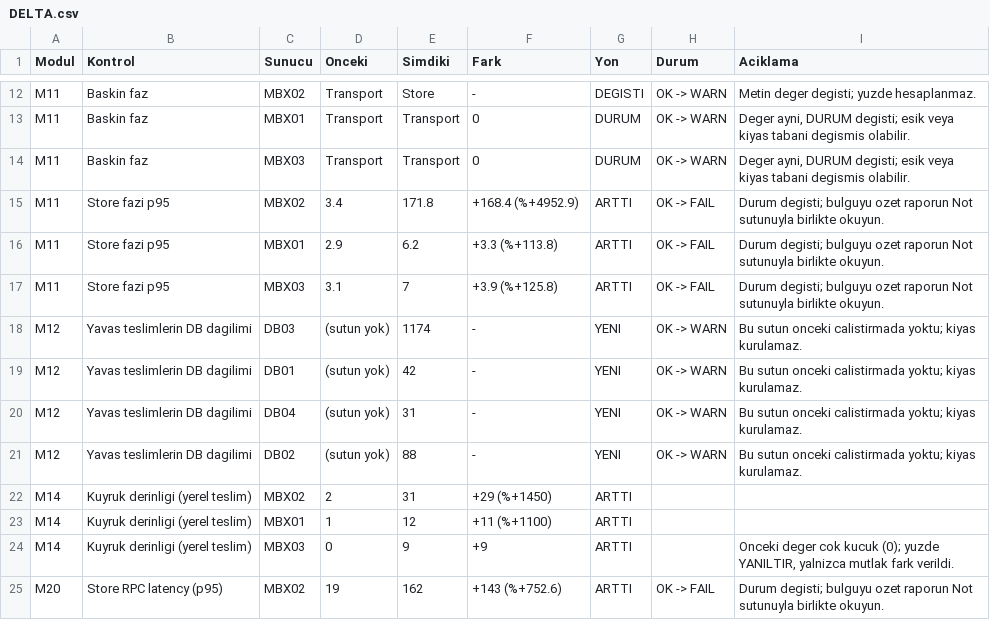
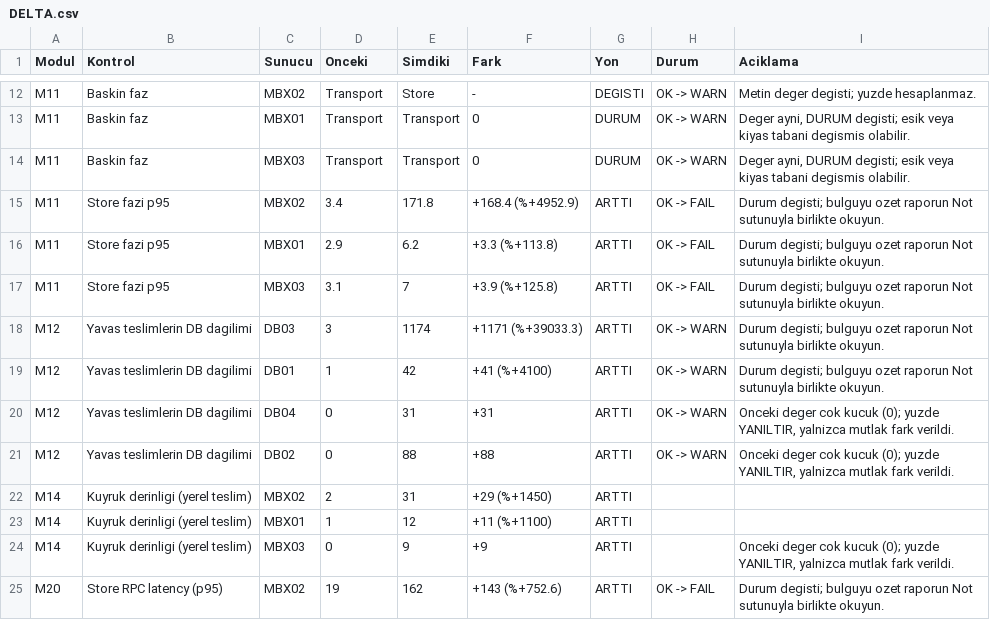
Before and after one commit to myilmazbm/exchangediag, a CSV file: Sample-Output/simdiki-yogun-saat/DELTA.csv, drawn as a sheet; only a part is shown, gaps mark what is left out.

```diff
--- a/Sample-Output/simdiki-yogun-saat/DELTA.csv
+++ b/Sample-Output/simdiki-yogun-saat/DELTA.csv
@@ -17,6 +17,6 @@
 "M11","Store fazi p95","MBX03","3.1","7","+3.9 (%+125.8)","ARTTI","OK -> FAIL","Durum degisti; bulguyu ozet raporun Not sutunuyla birlikte okuyun."
-"M12","Yavas teslimlerin DB dagilimi","DB03","(sutun yok)","1174","-","YENI","OK -> WARN","Bu sutun onceki calistirmada yoktu; kiyas kurulamaz."
-"M12","Yavas teslimlerin DB dagilimi","DB01","(sutun yok)","42","-","YENI","OK -> WARN","Bu sutun onceki calistirmada yoktu; kiyas kurulamaz."
-"M12","Yavas teslimlerin DB dagilimi","DB04","(sutun yok)","31","-","YENI","OK -> WARN","Bu sutun onceki calistirmada yoktu; kiyas kurulamaz."
-"M12","Yavas teslimlerin DB dagilimi","DB02","(sutun yok)","88","-","YENI","OK -> WARN","Bu sutun onceki calistirmada yoktu; kiyas kurulamaz."
+"M12","Yavas teslimlerin DB dagilimi","DB03","3","1174","+1171 (%+39033.3)","ARTTI","OK -> WARN","Durum degisti; bulguyu ozet raporun Not sutunuyla birlikte okuyun."
+"M12","Yavas teslimlerin DB dagilimi","DB01","1","42","+41 (%+4100)","ARTTI","OK -> WARN","Durum degisti; bulguyu ozet raporun Not sutunuyla birlikte okuyun."
+"M12","Yavas teslimlerin DB dagilimi","DB04","0","31","+31","ARTTI","OK -> WARN","Onceki deger cok kucuk (0); yuzde YANILTIR, yalnizca mutlak fark verildi."
+"M12","Yavas teslimlerin DB dagilimi","DB02","0","88","+88","ARTTI","OK -> WARN","Onceki deger cok kucuk (0); yuzde YANILTIR, yalnizca mutlak fark verildi."
 "M14","Kuyruk derinligi (yerel teslim)","MBX02","2","31","+29 (%+1450)","ARTTI","",""
```
Also changed, not shown: 1 other file.
